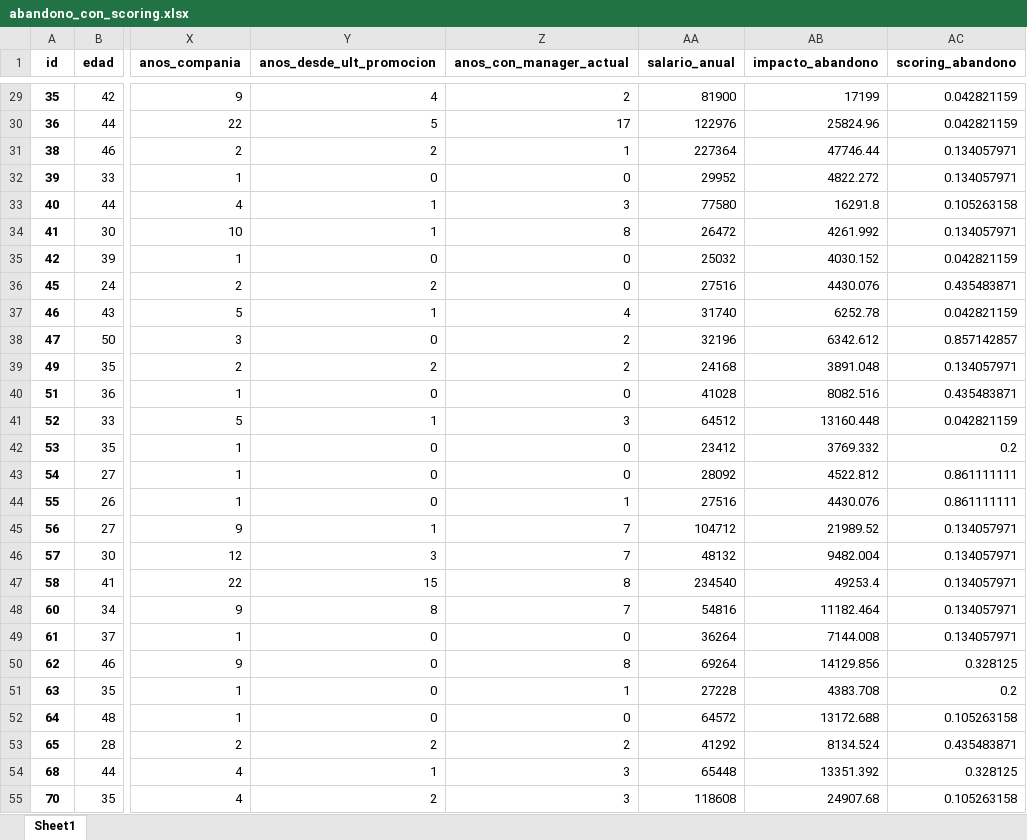
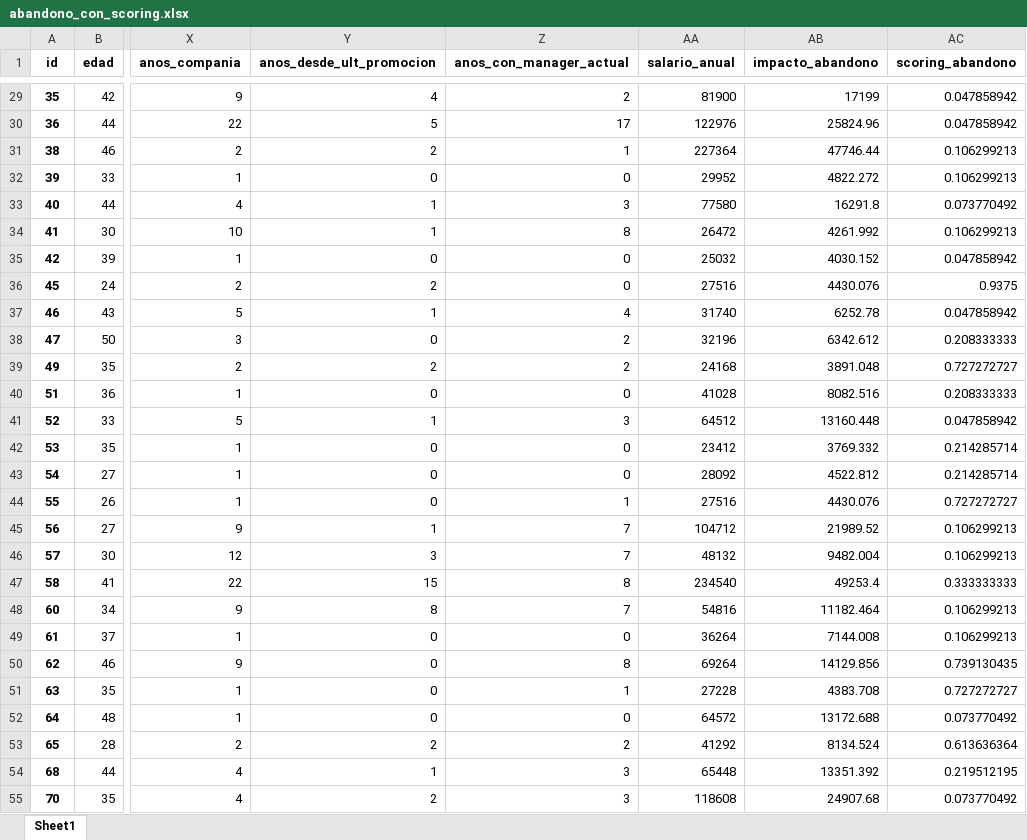
Before and after one commit to DanHC25/Abandono_Empleados, an Excel workbook: abandono_con_scoring.xlsx, sheet Sheet1, drawn as a sheet; only a part is shown, gaps mark what is left out; values as stored, in another font and other column widths than the file's, no borders; the diff covers the shown part only; the diff names each change by its address in the sheet, - before the commit and + after, or states it on an @@ line.

```diff
--- a/abandono_con_scoring.xlsx (sheet Sheet1)
+++ b/abandono_con_scoring.xlsx (sheet Sheet1)
-AC29:AC30 (scoring_abandono): 0.042821159
+AC29:AC30 (scoring_abandono): 0.047858942
-AC31:AC32 (scoring_abandono): 0.134057971
+AC31:AC32 (scoring_abandono): 0.106299213
-AC33 (scoring_abandono): 0.105263158
+AC33 (scoring_abandono): 0.073770492
-AC34 (scoring_abandono): 0.134057971
+AC34 (scoring_abandono): 0.106299213
-AC35 (scoring_abandono): 0.042821159
+AC35 (scoring_abandono): 0.047858942
-AC36 (scoring_abandono): 0.435483871
+AC36 (scoring_abandono): 0.9375
-AC37 (scoring_abandono): 0.042821159
+AC37 (scoring_abandono): 0.047858942
-AC38 (scoring_abandono): 0.857142857
+AC38 (scoring_abandono): 0.208333333
-AC39 (scoring_abandono): 0.134057971
+AC39 (scoring_abandono): 0.727272727
-AC40 (scoring_abandono): 0.435483871
+AC40 (scoring_abandono): 0.208333333
-AC41 (scoring_abandono): 0.042821159
+AC41 (scoring_abandono): 0.047858942
-AC42 (scoring_abandono): 0.2
+AC42 (scoring_abandono): 0.214285714
-AC43 (scoring_abandono): 0.861111111
+AC43 (scoring_abandono): 0.214285714
-AC44 (scoring_abandono): 0.861111111
+AC44 (scoring_abandono): 0.727272727
-AC45:AC46 (scoring_abandono): 0.134057971
+AC45:AC46 (scoring_abandono): 0.106299213
-AC47 (scoring_abandono): 0.134057971
+AC47 (scoring_abandono): 0.333333333
-AC48:AC49 (scoring_abandono): 0.134057971
+AC48:AC49 (scoring_abandono): 0.106299213
-AC50 (scoring_abandono): 0.328125
+AC50 (scoring_abandono): 0.739130435
-AC51 (scoring_abandono): 0.2
+AC51 (scoring_abandono): 0.727272727
-AC52 (scoring_abandono): 0.105263158
+AC52 (scoring_abandono): 0.073770492
-AC53 (scoring_abandono): 0.435483871
+AC53 (scoring_abandono): 0.613636364
-AC54 (scoring_abandono): 0.328125
+AC54 (scoring_abandono): 0.219512195
-AC55 (scoring_abandono): 0.105263158
+AC55 (scoring_abandono): 0.073770492
```
Also changed, not shown: 1438 edited cells elsewhere in this sheet, 11 other files.
